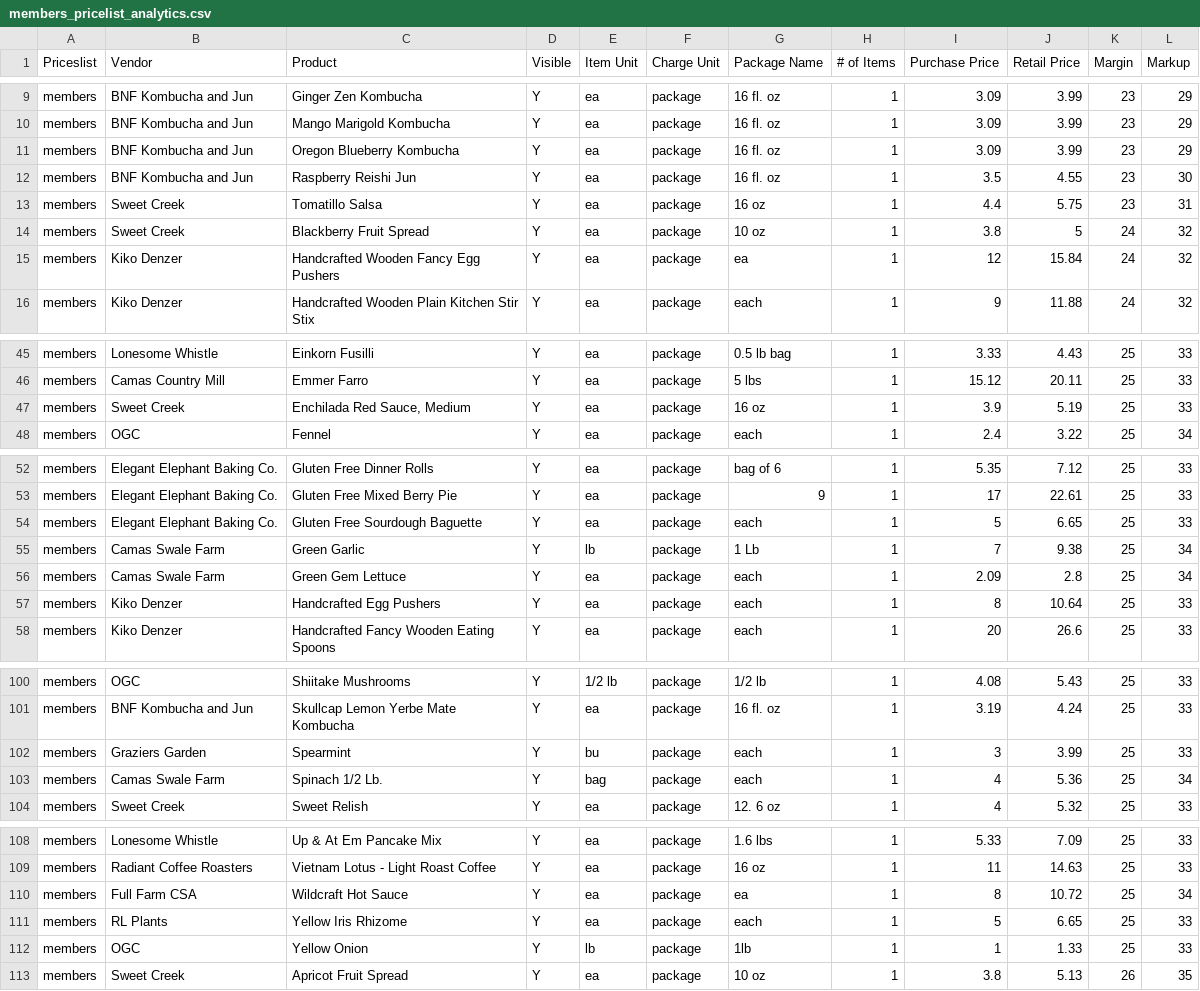
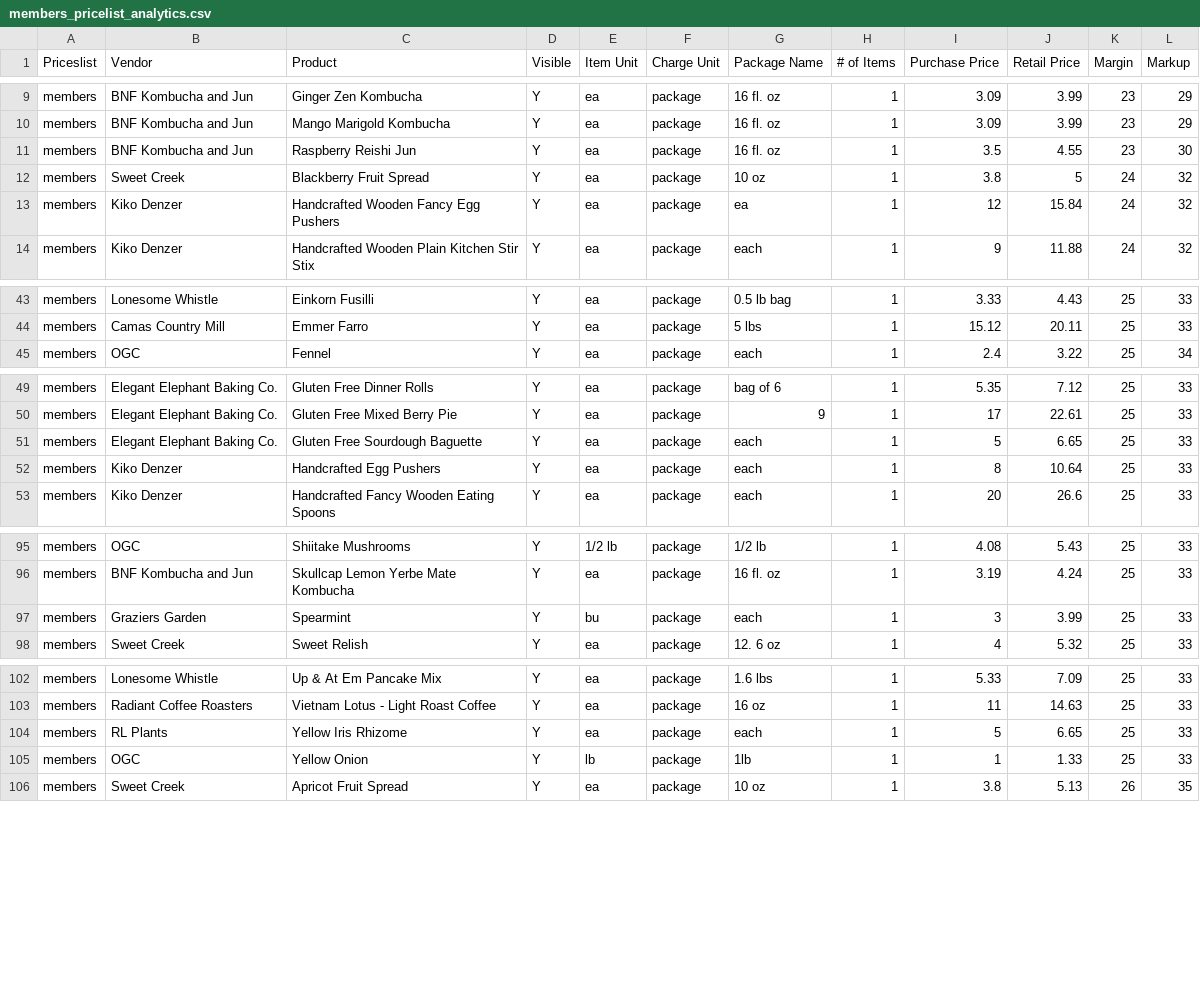
Before and after one commit to required777/TD-Testing-ffcsa_scripts, a CSV file: localline/data/members_pricelist_analytics.csv, drawn as a sheet; only a part is shown, gaps mark what is left out; removed rows and columns are numbered as before the commit, all else as after; the diff covers the shown part only; the diff names each change by its address in the sheet, - before the commit and + after, or states it on an @@ line.

```diff
--- a/localline/data/members_pricelist_analytics.csv
+++ b/localline/data/members_pricelist_analytics.csv
-row 11: members | BNF Kombucha and Jun | Oregon Blueberry Kombucha | Y | ea | package | 16 fl. oz | 1 | 3.09 | 3.99 | 23 | 29
-row 13: members | Sweet Creek | Tomatillo Salsa | Y | ea | package | 16 oz | 1 | 4.4 | 5.75 | 23 | 31
-row 47: members | Sweet Creek | Enchilada Red Sauce, Medium | Y | ea | package | 16 oz | 1 | 3.9 | 5.19 | 25 | 33
-row 55: members | Camas Swale Farm | Green Garlic | Y | lb | package | 1 Lb | 1 | 7 | 9.38 | 25 | 34
-row 56: members | Camas Swale Farm | Green Gem Lettuce | Y | ea | package | each | 1 | 2.09 | 2.8 | 25 | 34
-row 103: members | Camas Swale Farm | Spinach 1/2 Lb. | Y | bag | package | each | 1 | 4 | 5.36 | 25 | 34
-row 110: members | Full Farm CSA | Wildcraft Hot Sauce | Y | ea | package | ea | 1 | 8 | 10.72 | 25 | 34
```
Also changed, not shown: 4 moved rows elsewhere in this file, localline/data/guest_pricelist_analytics.csv, localline/data/herdshare_pricelist_analytics.csv.
